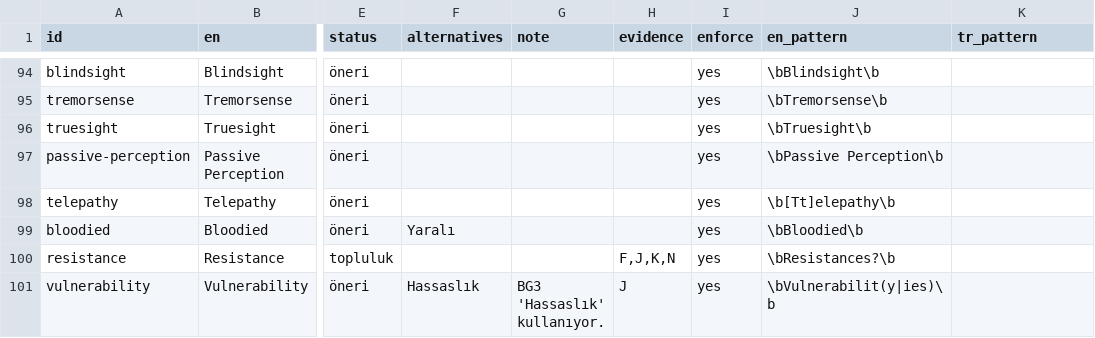
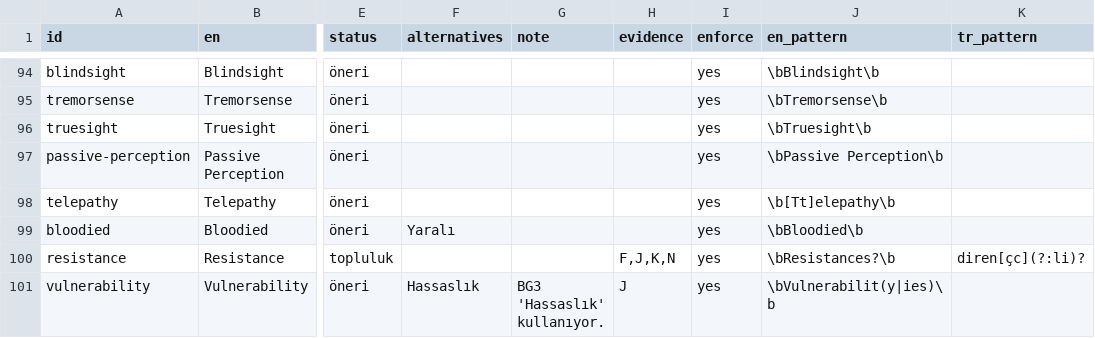
Before and after one commit to sberkan09/gm-cebi, a CSV file: pipeline/glossary.csv, drawn as a sheet; only a part is shown, gaps mark what is left out; the diff covers the shown part only; the diff names each change by its address in the sheet, - before the commit and + after, or states it on an @@ line.

```diff
--- a/pipeline/glossary.csv
+++ b/pipeline/glossary.csv
-K100 (tr_pattern): (empty)
+K100 (tr_pattern): diren[çc](?:li)?
```
Also changed, not shown: 1 added row and 12 edited cells elsewhere in this file, 8 other files.
